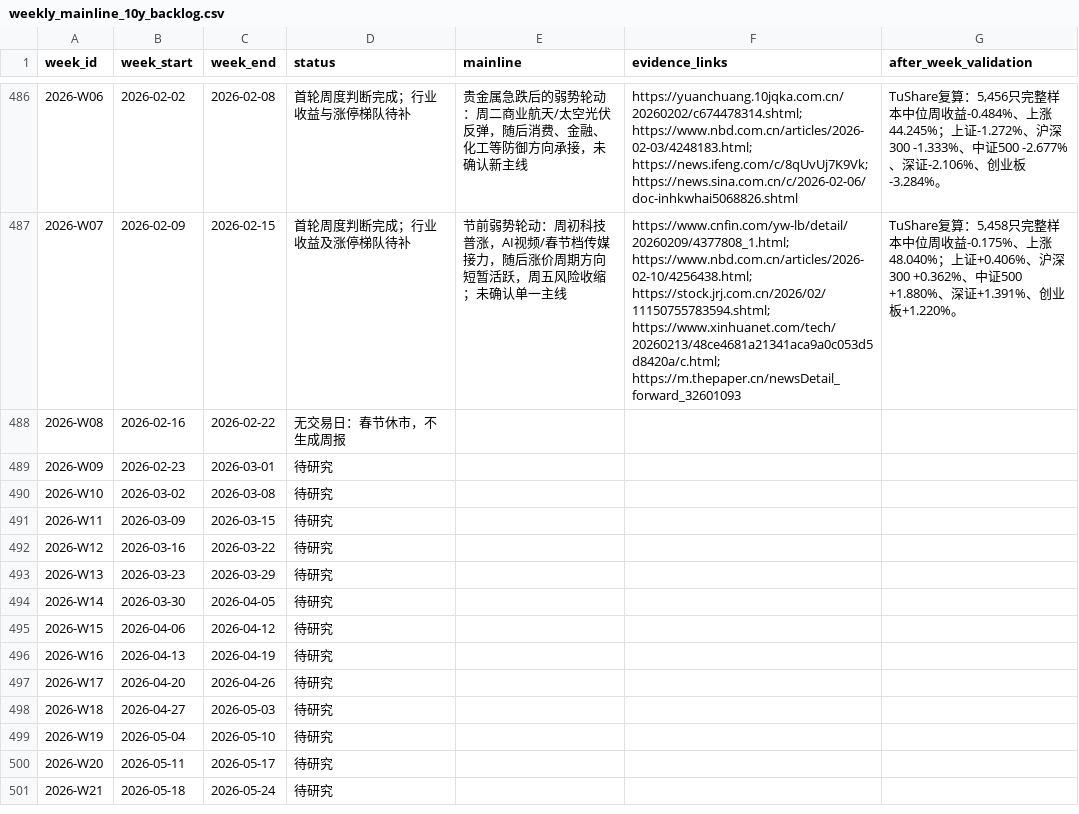
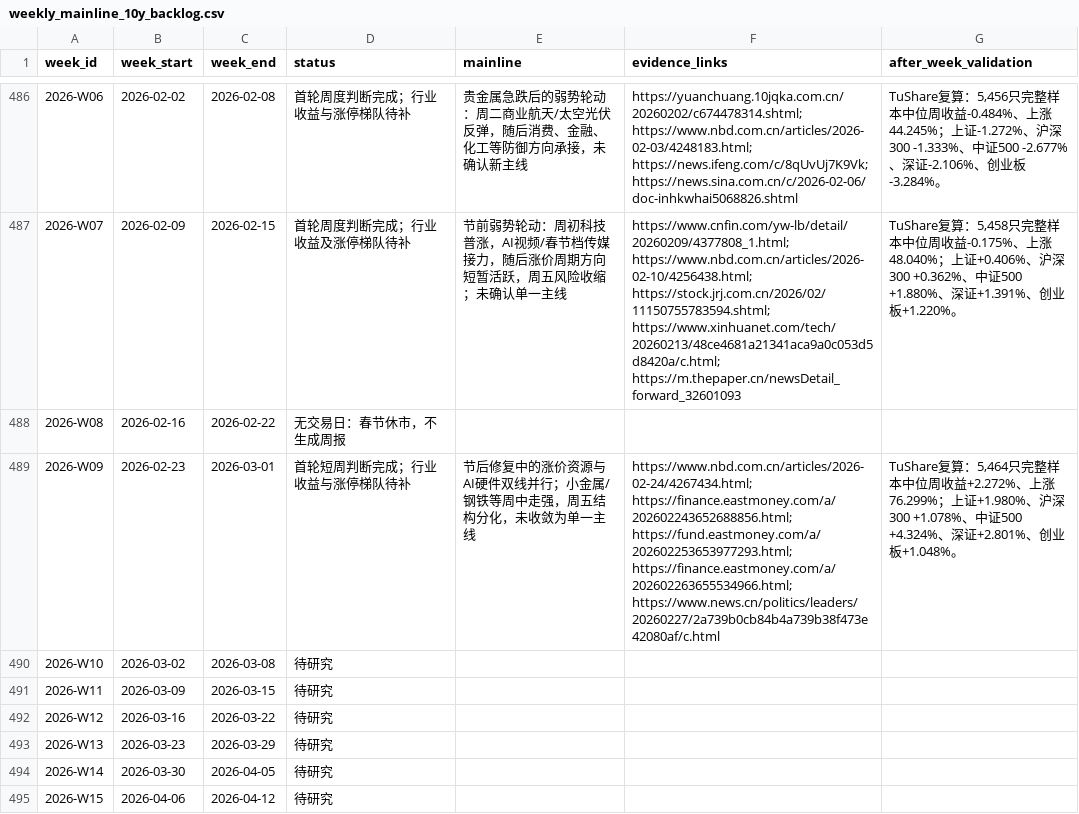
Before and after one commit to seacy19/WJ-, a CSV file: ww_research_results/weekly_mainline_10y_backlog.csv, drawn as a sheet; only a part is shown, gaps mark what is left out; the shorter side is filled out with more unchanged rows.

Commit message:
Add weekly mainline review for 2026-W09

```diff
--- a/ww_research_results/weekly_mainline_10y_backlog.csv
+++ b/ww_research_results/weekly_mainline_10y_backlog.csv
@@ -488,3 +488,3 @@
 "2026-W08","2026-02-16","2026-02-22","无交易日：春节休市，不生成周报","","",""
-"2026-W09","2026-02-23","2026-03-01","待研究","","",""
+"2026-W09","2026-02-23","2026-03-01","首轮短周判断完成；行业收益与涨停梯队待补","节后修复中的涨价资源与AI硬件双线并行；小金属/钢铁等周中走强，周五结构分化，未收敛为单一主线","https://www.nbd.com.cn/articles/2026-02-24/4267434.html; https://finance.eastmoney.com/a/202602243652688856.html; https://fund.eastmoney.com/a/202602253653977293.html; https://finance.eastmoney.com/a/202602263655534966.html; https://www.news.cn/politics/leaders/20260227/2a739b0cb84b4a739b38f473e42080af/c.html","TuShare复算：5,464只完整样本中位周收益+2.272%、上涨76.299%；上证+1.980%、沪深300 +1.078%、中证500 +4.324%、深证+2.801%、创业板+1.048%。"
 "2026-W10","2026-03-02","2026-03-08","待研究","","",""
```
Also changed, not shown: 3 other files.
